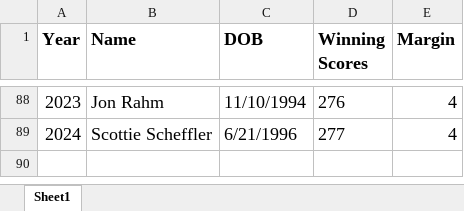
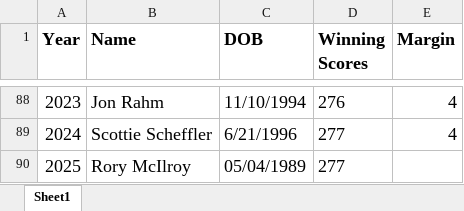
Before and after one commit to lucasgwartz/Masters, an Excel workbook: Masters_Winners.xlsx, sheet Sheet1, drawn as a sheet; only a part is shown, gaps mark what is left out; values as stored, in another font and other column widths than the file's, no borders; the diff names each change by its address in the sheet, - before the commit and + after, or states it on an @@ line.

```diff
--- a/Masters_Winners.xlsx (sheet Sheet1)
+++ b/Masters_Winners.xlsx (sheet Sheet1)
+row 90: 2025 | Rory McIlroy | 05/04/1989 | 277
```
Also changed, not shown: Masters_Scores.xlsx, 1 other file.
